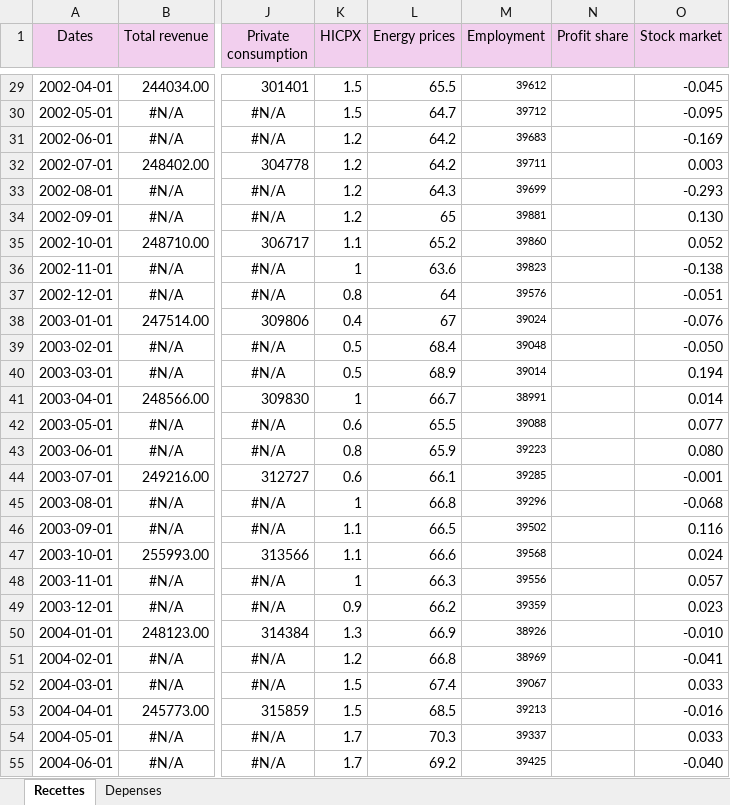
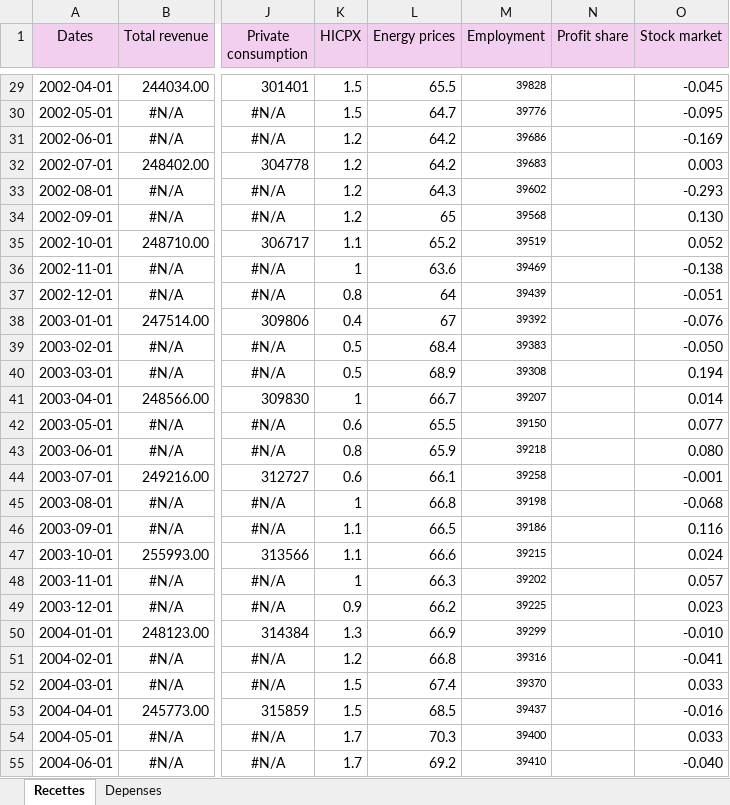
Before and after one commit to GiovanniManche/ESSD, an Excel workbook: data/Data Germany.xlsx, sheet Recettes, drawn as a sheet; only a part is shown, gaps mark what is left out; values as stored, in another font and other column widths than the file's, no borders; the diff covers the shown part only; the diff names each change by its address in the sheet, - before the commit and + after, or states it on an @@ line.

Commit message:
modif employment series (SA)

```diff
--- a/data/Data Germany.xlsx (sheet Recettes)
+++ b/data/Data Germany.xlsx (sheet Recettes)
-M29 (Employment): 39612
+M29 (Employment): 39828
-M30 (Employment): 39712
+M30 (Employment): 39776
-M31 (Employment): 39683
+M31 (Employment): 39686
-M32 (Employment): 39711
+M32 (Employment): 39683
-M33 (Employment): 39699
+M33 (Employment): 39602
-M34 (Employment): 39881
+M34 (Employment): 39568
-M35 (Employment): 39860
+M35 (Employment): 39519
-M36 (Employment): 39823
+M36 (Employment): 39469
-M37 (Employment): 39576
+M37 (Employment): 39439
-M38 (Employment): 39024
+M38 (Employment): 39392
-M39 (Employment): 39048
+M39 (Employment): 39383
-M40 (Employment): 39014
+M40 (Employment): 39308
-M41 (Employment): 38991
+M41 (Employment): 39207
-M42 (Employment): 39088
+M42 (Employment): 39150
-M43 (Employment): 39223
+M43 (Employment): 39218
-M44 (Employment): 39285
+M44 (Employment): 39258
-M45 (Employment): 39296
+M45 (Employment): 39198
-M46 (Employment): 39502
+M46 (Employment): 39186
-M47 (Employment): 39568
+M47 (Employment): 39215
-M48 (Employment): 39556
+M48 (Employment): 39202
-M49 (Employment): 39359
+M49 (Employment): 39225
-M50 (Employment): 38926
+M50 (Employment): 39299
-M51 (Employment): 38969
+M51 (Employment): 39316
-M52 (Employment): 39067
+M52 (Employment): 39370
-M53 (Employment): 39213
+M53 (Employment): 39437
-M54 (Employment): 39337
+M54 (Employment): 39400
-M55 (Employment): 39425
+M55 (Employment): 39410
```
Also changed, not shown: 285 edited cells elsewhere in this sheet.
